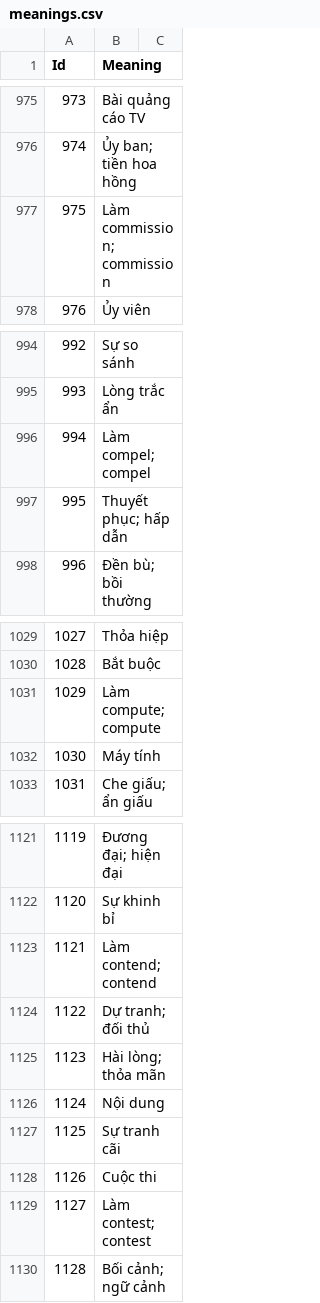
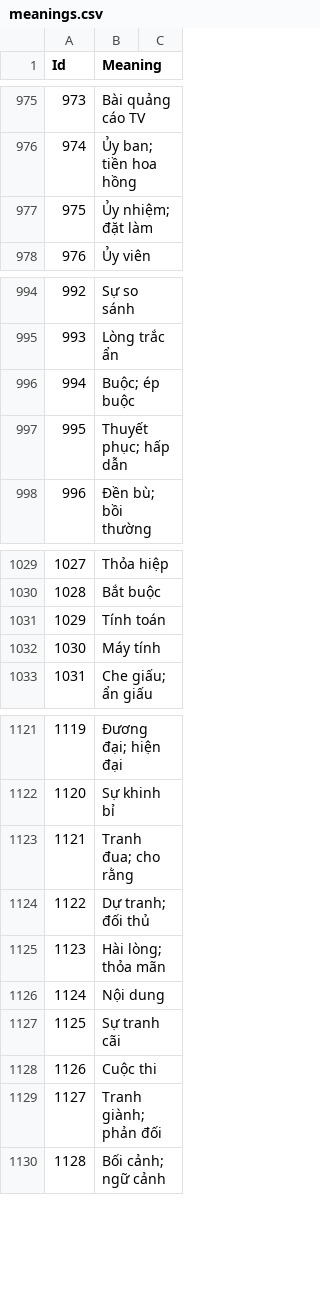
Before and after one commit to TheHuy110/English-Everyday, a CSV file: content/meanings.csv, drawn as a sheet; only a part is shown, gaps mark what is left out; the diff covers the shown part only.

```diff
--- a/content/meanings.csv
+++ b/content/meanings.csv
@@ -976,3 +976,3 @@ Id,Meaning
 974,Ủy ban; tiền hoa hồng
-975,Làm commission; commission
+975,Ủy nhiệm; đặt làm
 976,Ủy viên
@@ -995,3 +995,3 @@ Id,Meaning
 993,Lòng trắc ẩn
-994,Làm compel; compel
+994,Buộc; ép buộc
 995,Thuyết phục; hấp dẫn
@@ -1030,3 +1030,3 @@ Id,Meaning
 1028,Bắt buộc
-1029,Làm compute; compute
+1029,Tính toán
 1030,Máy tính
@@ -1122,3 +1122,3 @@ Id,Meaning
 1120,Sự khinh bỉ
-1121,Làm contend; contend
+1121,Tranh đua; cho rằng
 1122,Dự tranh; đối thủ
@@ -1128,3 +1128,3 @@ Id,Meaning
 1126,Cuộc thi
-1127,Làm contest; contest
+1127,Tranh giành; phản đối
 1128,Bối cảnh; ngữ cảnh
```
Also changed, not shown: 27 edited cells elsewhere in this file, content/odd-sounds.csv, 6 other files.
